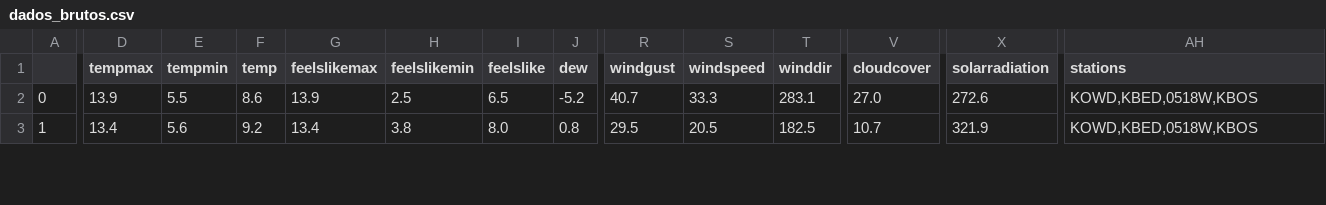
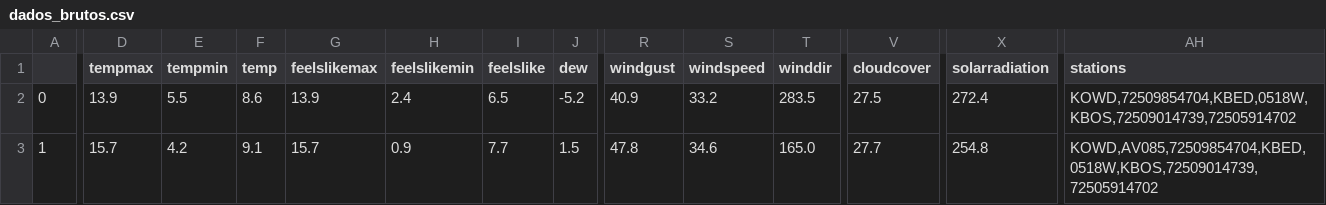
Before and after one commit to enricoasc/projeto_airflow, a CSV file: airflowalura/semana=2024-04-22/dados_brutos.csv, drawn as a sheet; only a part is shown, gaps mark what is left out; the diff covers the shown part only; the diff names each change by its address in the sheet, - before the commit and + after, or states it on an @@ line.

```diff
--- a/airflowalura/semana=2024-04-22/dados_brutos.csv
+++ b/airflowalura/semana=2024-04-22/dados_brutos.csv
-H2 (feelslikemin): 2.5
+H2 (feelslikemin): 2.4
-R2 (windgust): 40.7
+R2 (windgust): 40.9
-S2 (windspeed): 33.3
+S2 (windspeed): 33.2
-T2 (winddir): 283.1
+T2 (winddir): 283.5
-V2 (cloudcover): 27.0
+V2 (cloudcover): 27.5
-X2 (solarradiation): 272.6
+X2 (solarradiation): 272.4
-AH2 (stations): KOWD,KBED,0518W,KBOS
+AH2 (stations): KOWD,72509854704,KBED,0518W,KBOS,72509014739,72505914702
-D3 (tempmax): 13.4
+D3 (tempmax): 15.7
-E3 (tempmin): 5.6
+E3 (tempmin): 4.2
-F3 (temp): 9.2
+F3 (temp): 9.1
-G3 (feelslikemax): 13.4
+G3 (feelslikemax): 15.7
-H3 (feelslikemin): 3.8
+H3 (feelslikemin): 0.9
-I3 (feelslike): 8.0
+I3 (feelslike): 7.7
-J3 (dew): 0.8
+J3 (dew): 1.5
-R3 (windgust): 29.5
+R3 (windgust): 47.8
-S3 (windspeed): 20.5
+S3 (windspeed): 34.6
-T3 (winddir): 182.5
+T3 (winddir): 165.0
-V3 (cloudcover): 10.7
+V3 (cloudcover): 27.7
-X3 (solarradiation): 321.9
+X3 (solarradiation): 254.8
-AH3 (stations): KOWD,KBED,0518W,KBOS
+AH3 (stations): KOWD,AV085,72509854704,KBED,0518W,KBOS,72509014739,72505914702
```
Also changed, not shown: 126 edited cells elsewhere in this file, airflowalura/semana=2024-04-22/condicoes.csv, airflowalura/semana=2024-04-22/temperaturas.csv, 47 other files.
